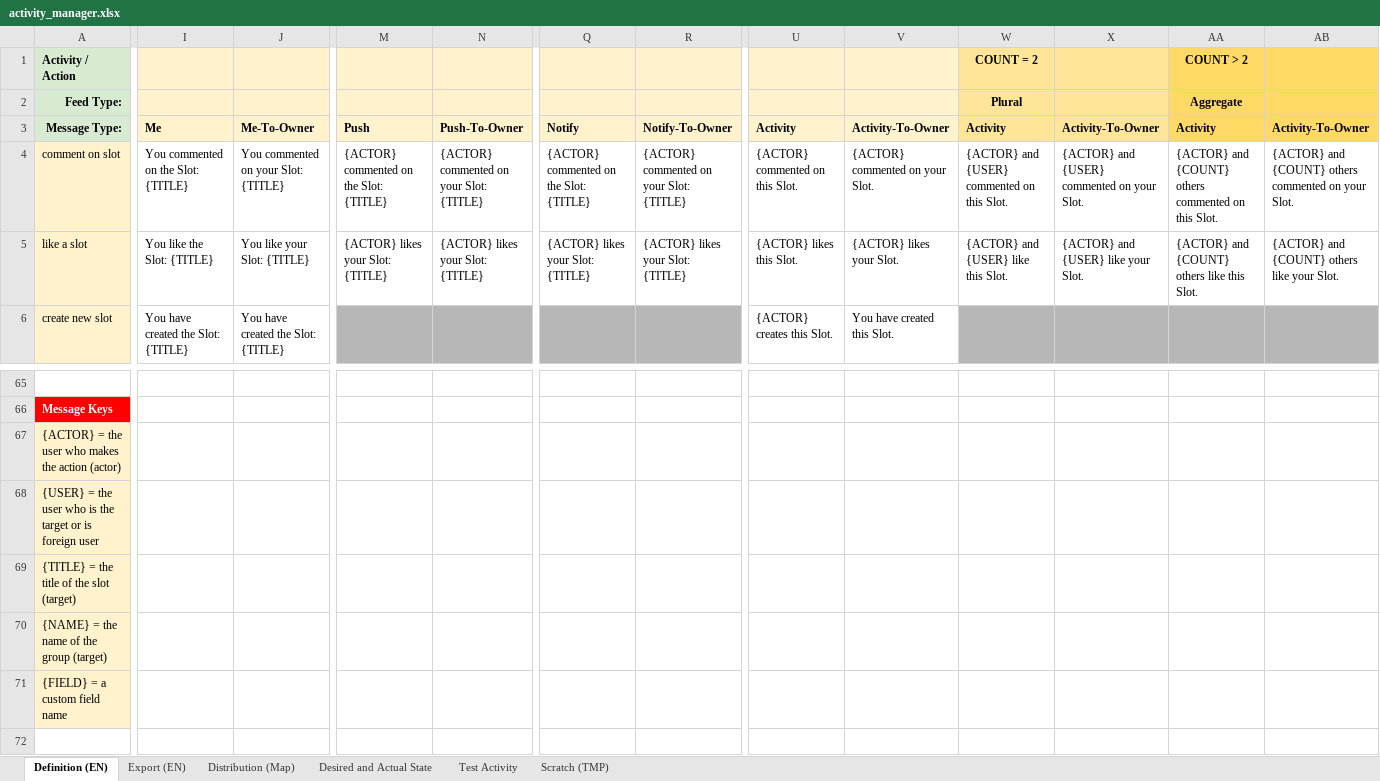
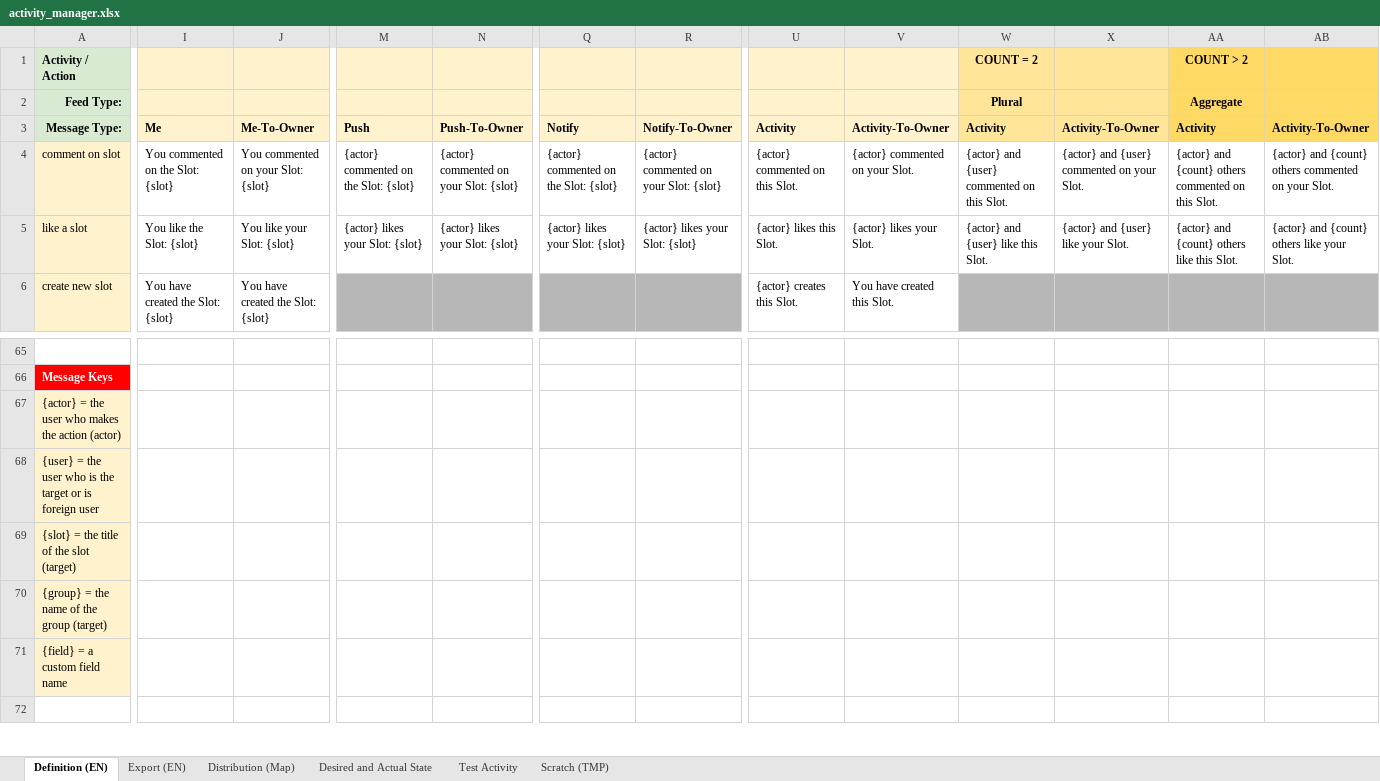
Before and after one commit to fmaymone/timeslot-api, an Excel workbook: ext/activity_manager/activity_manager.xlsx, sheet Definition (EN), drawn as a sheet; only a part is shown, gaps mark what is left out; values as stored, in another font and other column widths than the file's, no borders; charts and pictures and conditional formats not drawn; the diff covers the shown part only; the diff names each change by its address in the sheet, - before the commit and + after, or states it on an @@ line.

```diff
--- a/ext/activity_manager/activity_manager.xlsx (sheet Definition (EN))
+++ b/ext/activity_manager/activity_manager.xlsx (sheet Definition (EN))
-I4: You commented on the Slot: {TITLE}
+I4: You commented on the Slot: {slot}
-J4: You commented on your Slot: {TITLE}
+J4: You commented on your Slot: {slot}
-M4: {ACTOR} commented on the Slot: {TITLE}
+M4: {actor} commented on the Slot: {slot}
-N4: {ACTOR} commented on your Slot: {TITLE}
+N4: {actor} commented on your Slot: {slot}
-Q4: {ACTOR} commented on the Slot: {TITLE}
+Q4: {actor} commented on the Slot: {slot}
-R4: {ACTOR} commented on your Slot: {TITLE}
+R4: {actor} commented on your Slot: {slot}
-U4: {ACTOR} commented on this Slot.
+U4: {actor} commented on this Slot.
-V4: {ACTOR} commented on your Slot.
+V4: {actor} commented on your Slot.
-W4: {ACTOR} and {USER} commented on this Slot.
+W4: {actor} and {user} commented on this Slot.
-X4: {ACTOR} and {USER} commented on your Slot.
+X4: {actor} and {user} commented on your Slot.
-AA4: {ACTOR} and {COUNT} others commented…
+AA4: {actor} and {count} others commented…
-AB4: {ACTOR} and {COUNT} others commented…
+AB4: {actor} and {count} others commented…
-I5: You like the Slot: {TITLE}
+I5: You like the Slot: {slot}
-J5: You like your Slot: {TITLE}
+J5: You like your Slot: {slot}
-M5: {ACTOR} likes your Slot: {TITLE}
+M5: {actor} likes your Slot: {slot}
-N5: {ACTOR} likes your Slot: {TITLE}
+N5: {actor} likes your Slot: {slot}
-Q5: {ACTOR} likes your Slot: {TITLE}
+Q5: {actor} likes your Slot: {slot}
-R5: {ACTOR} likes your Slot: {TITLE}
+R5: {actor} likes your Slot: {slot}
-U5: {ACTOR} likes this Slot.
+U5: {actor} likes this Slot.
-V5: {ACTOR} likes your Slot.
+V5: {actor} likes your Slot.
-W5: {ACTOR} and {USER} like this Slot.
+W5: {actor} and {user} like this Slot.
-X5: {ACTOR} and {USER} like your Slot.
+X5: {actor} and {user} like your Slot.
-AA5: {ACTOR} and {COUNT} others like this Slot.
+AA5: {actor} and {count} others like this Slot.
-AB5: {ACTOR} and {COUNT} others like your Slot.
+AB5: {actor} and {count} others like your Slot.
-I6: You have created the Slot: {TITLE}
+I6: You have created the Slot: {slot}
-J6: You have created the Slot: {TITLE}
+J6: You have created the Slot: {slot}
-U6: {ACTOR} creates this Slot.
+U6: {actor} creates this Slot.
-A67: {ACTOR} = the…
+A67: {actor} = the…
-A68: {USER} = the…
+A68: {user} = the…
-A69: {TITLE} = the title of the slot (target)
+A69: {slot} = the title of the slot (target)
-A70: {NAME} = the name of the group (target)
+A70: {group} = the name of the group (target)
-A71: {FIELD} = a custom field name
+A71: {field} = a custom field name
```
Also changed, not shown: 186 edited cells elsewhere in this sheet, sheet Export (EN), sheet Scratch (TMP), formulas that keep their value, hidden cells, 3 other files.
